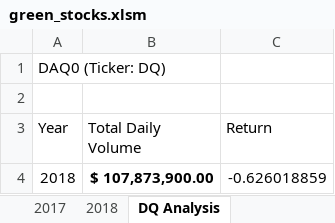
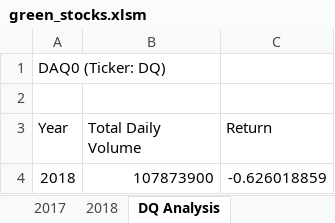
Before and after one commit to SavFidani/stock-analysis, an Excel workbook: green_stocks.xlsm, sheet DQ Analysis, drawn as a sheet; values as stored, in another font and other column widths than the file's, no borders; charts and pictures not drawn; the diff names each change by its address in the sheet, - before the commit and + after, or states it on an @@ line.

```diff
--- a/green_stocks.xlsm (sheet DQ Analysis)
+++ b/green_stocks.xlsm (sheet DQ Analysis)
-B4 (Total Daily Volume): $ 107,873,900.00
+B4 (Total Daily Volume): 107873900
-B4 bold: on
+B4 bold: off
```
Also changed, not shown: sheet All Stock Analysis, charts or pictures.
